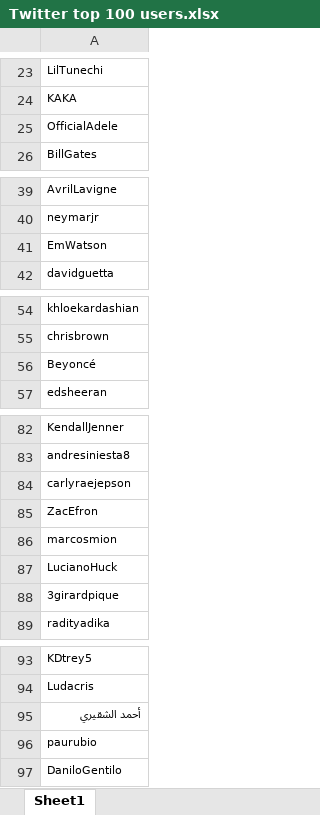
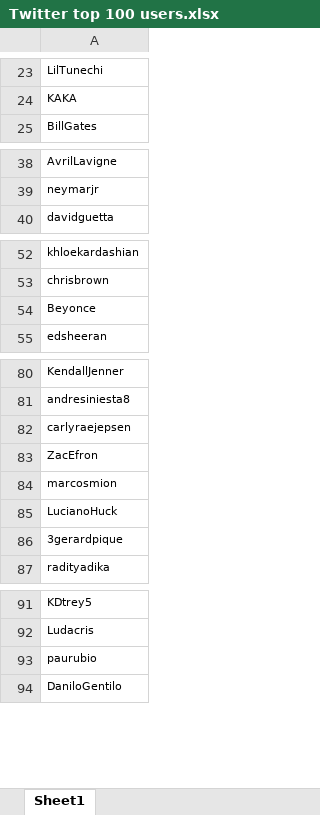
Before and after one commit to PADDY202/EntertainMe, an Excel workbook: Scealextric/DATA/Twitter top 100 users.xlsx, sheet Sheet1, drawn as a sheet; only a part is shown, gaps mark what is left out; values as stored, in another font and other column widths than the file's, no borders; removed rows and columns are numbered as before the commit, all else as after; the diff names each change by its address in the sheet, - before the commit and + after, or states it on an @@ line.

Commit message:
Strong releationships implemented and consent changes in excel

```diff
--- a/Scealextric/DATA/Twitter top 100 users.xlsx (sheet Sheet1)
+++ b/Scealextric/DATA/Twitter top 100 users.xlsx (sheet Sheet1)
-row 25: OfficialAdele
-row 41: EmWatson
-A54: Beyoncé
+A54: Beyonce
-A82: carlyraejepson
+A82: carlyraejepsen
-A86: 3girardpique
+A86: 3gerardpique
-row 95: أحمد الشقيري
```
Also changed, not shown: Scealextric/DATA/Consent Request.xlsx, 3 other files.
